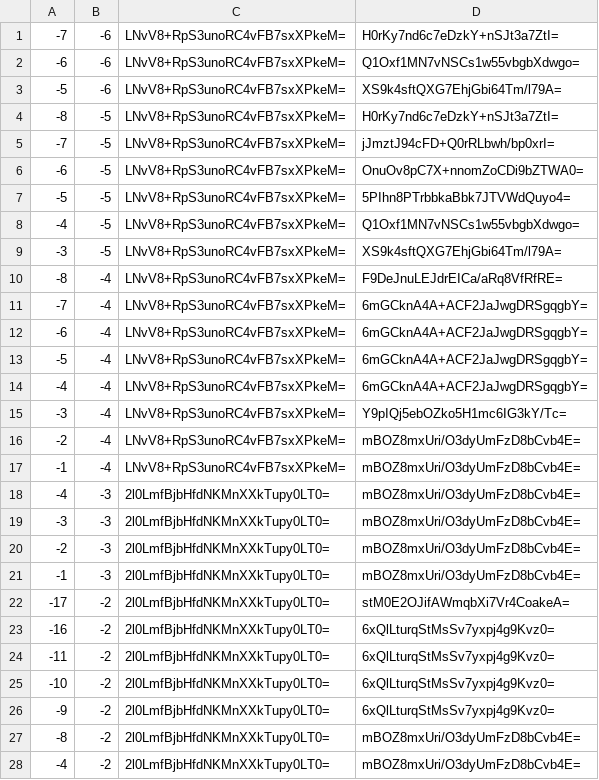
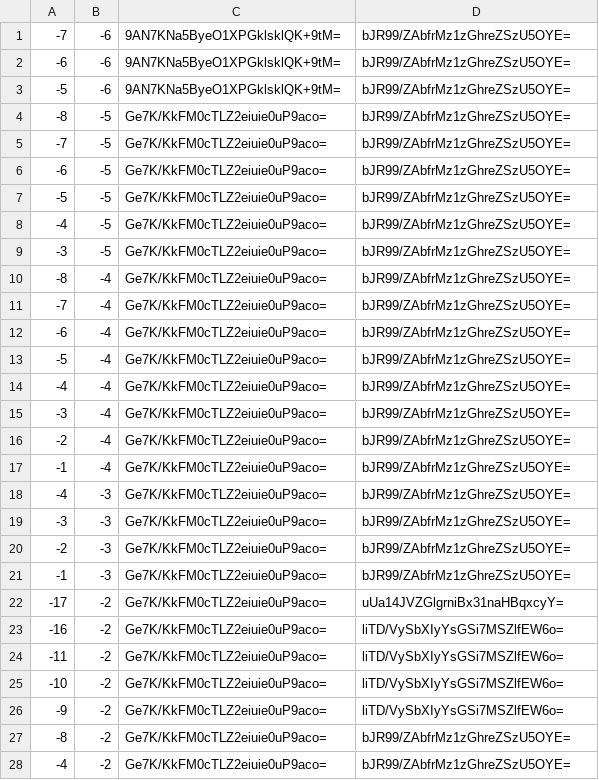
Before and after one commit to counterfitninja/chilled-end, a CSV file: tiles/zoom.-1/metadata/k.-1.-1.csv, drawn as a sheet; only a part is shown; the diff covers the shown part only.

```diff
--- a/tiles/zoom.-1/metadata/k.-1.-1.csv
+++ b/tiles/zoom.-1/metadata/k.-1.-1.csv
@@ -1,28 +1,28 @@
--7,-6,LNvV8+RpS3unoRC4vFB7sxXPkeM=,H0rKy7nd6c7eDzkY+nSJt3a7ZtI=
--6,-6,LNvV8+RpS3unoRC4vFB7sxXPkeM=,Q1Oxf1MN7vNSCs1w55vbgbXdwgo=
--5,-6,LNvV8+RpS3unoRC4vFB7sxXPkeM=,XS9k4sftQXG7EhjGbi64Tm/l79A=
--8,-5,LNvV8+RpS3unoRC4vFB7sxXPkeM=,H0rKy7nd6c7eDzkY+nSJt3a7ZtI=
--7,-5,LNvV8+RpS3unoRC4vFB7sxXPkeM=,jJmztJ94cFD+Q0rRLbwh/bp0xrI=
--6,-5,LNvV8+RpS3unoRC4vFB7sxXPkeM=,OnuOv8pC7X+nnomZoCDi9bZTWA0=
--5,-5,LNvV8+RpS3unoRC4vFB7sxXPkeM=,5PIhn8PTrbbkaBbk7JTVWdQuyo4=
--4,-5,LNvV8+RpS3unoRC4vFB7sxXPkeM=,Q1Oxf1MN7vNSCs1w55vbgbXdwgo=
--3,-5,LNvV8+RpS3unoRC4vFB7sxXPkeM=,XS9k4sftQXG7EhjGbi64Tm/l79A=
--8,-4,LNvV8+RpS3unoRC4vFB7sxXPkeM=,F9DeJnuLEJdrEICa/aRq8VfRfRE=
--7,-4,LNvV8+RpS3unoRC4vFB7sxXPkeM=,6mGCknA4A+ACF2JaJwgDRSgqgbY=
--6,-4,LNvV8+RpS3unoRC4vFB7sxXPkeM=,6mGCknA4A+ACF2JaJwgDRSgqgbY=
--5,-4,LNvV8+RpS3unoRC4vFB7sxXPkeM=,6mGCknA4A+ACF2JaJwgDRSgqgbY=
--4,-4,LNvV8+RpS3unoRC4vFB7sxXPkeM=,6mGCknA4A+ACF2JaJwgDRSgqgbY=
--3,-4,LNvV8+RpS3unoRC4vFB7sxXPkeM=,Y9pIQj5ebOZko5H1mc6IG3kY/Tc=
--2,-4,LNvV8+RpS3unoRC4vFB7sxXPkeM=,mBOZ8mxUri/O3dyUmFzD8bCvb4E=
--1,-4,LNvV8+RpS3unoRC4vFB7sxXPkeM=,mBOZ8mxUri/O3dyUmFzD8bCvb4E=
--4,-3,2l0LmfBjbHfdNKMnXXkTupy0LT0=,mBOZ8mxUri/O3dyUmFzD8bCvb4E=
--3,-3,2l0LmfBjbHfdNKMnXXkTupy0LT0=,mBOZ8mxUri/O3dyUmFzD8bCvb4E=
--2,-3,2l0LmfBjbHfdNKMnXXkTupy0LT0=,mBOZ8mxUri/O3dyUmFzD8bCvb4E=
--1,-3,2l0LmfBjbHfdNKMnXXkTupy0LT0=,mBOZ8mxUri/O3dyUmFzD8bCvb4E=
--17,-2,2l0LmfBjbHfdNKMnXXkTupy0LT0=,stM0E2OJifAWmqbXi7Vr4CoakeA=
--16,-2,2l0LmfBjbHfdNKMnXXkTupy0LT0=,6xQlLturqStMsSv7yxpj4g9Kvz0=
--11,-2,2l0LmfBjbHfdNKMnXXkTupy0LT0=,6xQlLturqStMsSv7yxpj4g9Kvz0=
--10,-2,2l0LmfBjbHfdNKMnXXkTupy0LT0=,6xQlLturqStMsSv7yxpj4g9Kvz0=
--9,-2,2l0LmfBjbHfdNKMnXXkTupy0LT0=,6xQlLturqStMsSv7yxpj4g9Kvz0=
--8,-2,2l0LmfBjbHfdNKMnXXkTupy0LT0=,mBOZ8mxUri/O3dyUmFzD8bCvb4E=
--4,-2,2l0LmfBjbHfdNKMnXXkTupy0LT0=,mBOZ8mxUri/O3dyUmFzD8bCvb4E=
+-7,-6,9AN7KNa5ByeO1XPGklsklQK+9tM=,bJR99/ZAbfrMz1zGhreZSzU5OYE=
+-6,-6,9AN7KNa5ByeO1XPGklsklQK+9tM=,bJR99/ZAbfrMz1zGhreZSzU5OYE=
+-5,-6,9AN7KNa5ByeO1XPGklsklQK+9tM=,bJR99/ZAbfrMz1zGhreZSzU5OYE=
+-8,-5,Ge7K/KkFM0cTLZ2eiuie0uP9aco=,bJR99/ZAbfrMz1zGhreZSzU5OYE=
+-7,-5,Ge7K/KkFM0cTLZ2eiuie0uP9aco=,bJR99/ZAbfrMz1zGhreZSzU5OYE=
+-6,-5,Ge7K/KkFM0cTLZ2eiuie0uP9aco=,bJR99/ZAbfrMz1zGhreZSzU5OYE=
+-5,-5,Ge7K/KkFM0cTLZ2eiuie0uP9aco=,bJR99/ZAbfrMz1zGhreZSzU5OYE=
+-4,-5,Ge7K/KkFM0cTLZ2eiuie0uP9aco=,bJR99/ZAbfrMz1zGhreZSzU5OYE=
+-3,-5,Ge7K/KkFM0cTLZ2eiuie0uP9aco=,bJR99/ZAbfrMz1zGhreZSzU5OYE=
+-8,-4,Ge7K/KkFM0cTLZ2eiuie0uP9aco=,bJR99/ZAbfrMz1zGhreZSzU5OYE=
+-7,-4,Ge7K/KkFM0cTLZ2eiuie0uP9aco=,bJR99/ZAbfrMz1zGhreZSzU5OYE=
+-6,-4,Ge7K/KkFM0cTLZ2eiuie0uP9aco=,bJR99/ZAbfrMz1zGhreZSzU5OYE=
+-5,-4,Ge7K/KkFM0cTLZ2eiuie0uP9aco=,bJR99/ZAbfrMz1zGhreZSzU5OYE=
+-4,-4,Ge7K/KkFM0cTLZ2eiuie0uP9aco=,bJR99/ZAbfrMz1zGhreZSzU5OYE=
+-3,-4,Ge7K/KkFM0cTLZ2eiuie0uP9aco=,bJR99/ZAbfrMz1zGhreZSzU5OYE=
+-2,-4,Ge7K/KkFM0cTLZ2eiuie0uP9aco=,bJR99/ZAbfrMz1zGhreZSzU5OYE=
+-1,-4,Ge7K/KkFM0cTLZ2eiuie0uP9aco=,bJR99/ZAbfrMz1zGhreZSzU5OYE=
+-4,-3,Ge7K/KkFM0cTLZ2eiuie0uP9aco=,bJR99/ZAbfrMz1zGhreZSzU5OYE=
+-3,-3,Ge7K/KkFM0cTLZ2eiuie0uP9aco=,bJR99/ZAbfrMz1zGhreZSzU5OYE=
+-2,-3,Ge7K/KkFM0cTLZ2eiuie0uP9aco=,bJR99/ZAbfrMz1zGhreZSzU5OYE=
+-1,-3,Ge7K/KkFM0cTLZ2eiuie0uP9aco=,bJR99/ZAbfrMz1zGhreZSzU5OYE=
+-17,-2,Ge7K/KkFM0cTLZ2eiuie0uP9aco=,uUa14JVZGlgrniBx31naHBqxcyY=
+-16,-2,Ge7K/KkFM0cTLZ2eiuie0uP9aco=,liTD/VySbXIyYsGSi7MSZlfEW6o=
+-11,-2,Ge7K/KkFM0cTLZ2eiuie0uP9aco=,liTD/VySbXIyYsGSi7MSZlfEW6o=
+-10,-2,Ge7K/KkFM0cTLZ2eiuie0uP9aco=,liTD/VySbXIyYsGSi7MSZlfEW6o=
+-9,-2,Ge7K/KkFM0cTLZ2eiuie0uP9aco=,liTD/VySbXIyYsGSi7MSZlfEW6o=
+-8,-2,Ge7K/KkFM0cTLZ2eiuie0uP9aco=,bJR99/ZAbfrMz1zGhreZSzU5OYE=
+-4,-2,Ge7K/KkFM0cTLZ2eiuie0uP9aco=,bJR99/ZAbfrMz1zGhreZSzU5OYE=
```
Also changed, not shown: 68 edited cells elsewhere in this file, tiles/zoom.-1/metadata/k.-1.0.csv, tiles/zoom.-1/metadata/k.0.-1.csv, 32 other files.
